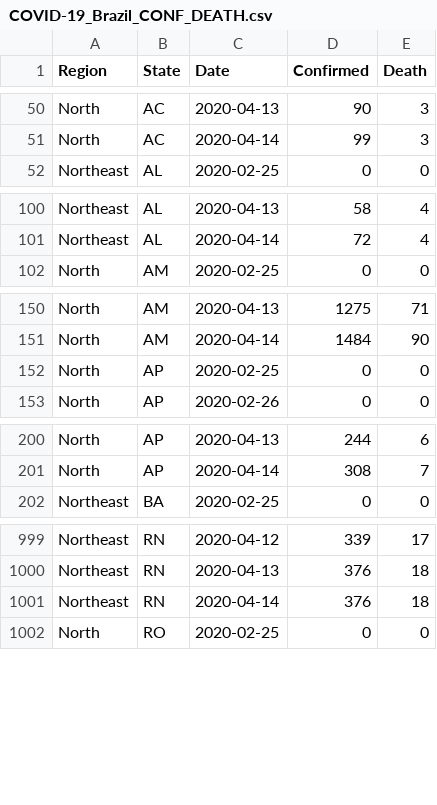
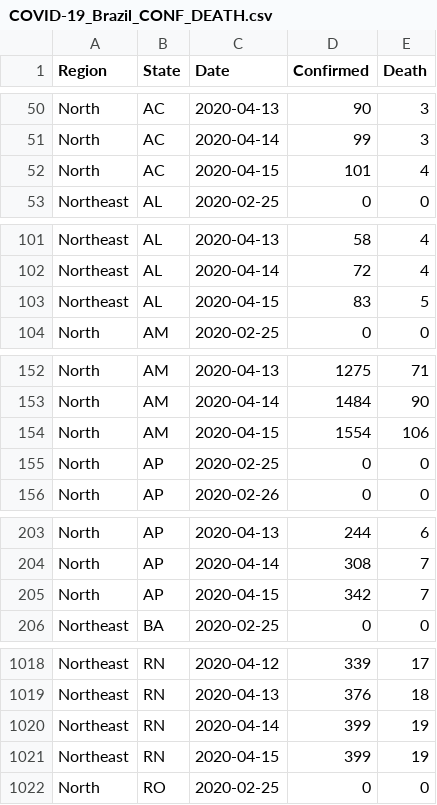
Before and after one commit to pdpcosta/COVID-19_Brazil, a CSV file: DATA/COVID-19_Brazil_CONF_DEATH.csv, drawn as a sheet; only a part is shown, gaps mark what is left out; the diff covers the shown part only.

```diff
--- a/DATA/COVID-19_Brazil_CONF_DEATH.csv
+++ b/DATA/COVID-19_Brazil_CONF_DEATH.csv
@@ -51,2 +51,3 @@ North,AC,2020-04-13,90,3
 North,AC,2020-04-14,99,3
+North,AC,2020-04-15,101,4
 Northeast,AL,2020-02-25,0,0
@@ -101,2 +102,3 @@ Northeast,AL,2020-04-13,58,4
 Northeast,AL,2020-04-14,72,4
+Northeast,AL,2020-04-15,83,5
 North,AM,2020-02-25,0,0
@@ -151,2 +153,3 @@ North,AM,2020-04-13,1275,71
 North,AM,2020-04-14,1484,90
+North,AM,2020-04-15,1554,106
 North,AP,2020-02-25,0,0
@@ -201,2 +204,3 @@ North,AP,2020-04-13,244,6
 North,AP,2020-04-14,308,7
+North,AP,2020-04-15,342,7
 Northeast,BA,2020-02-25,0,0
@@ -1000,3 +1019,4 @@ Northeast,RN,2020-04-12,339,17
 Northeast,RN,2020-04-13,376,18
-Northeast,RN,2020-04-14,376,18
+Northeast,RN,2020-04-14,399,19
+Northeast,RN,2020-04-15,399,19
 North,RO,2020-02-25,0,0
```
Also changed, not shown: 22 added rows elsewhere in this file, DATA/COVID-19_Brazil_CONFIRMED.csv, DATA/COVID-19_Brazil_DEATH.csv.
